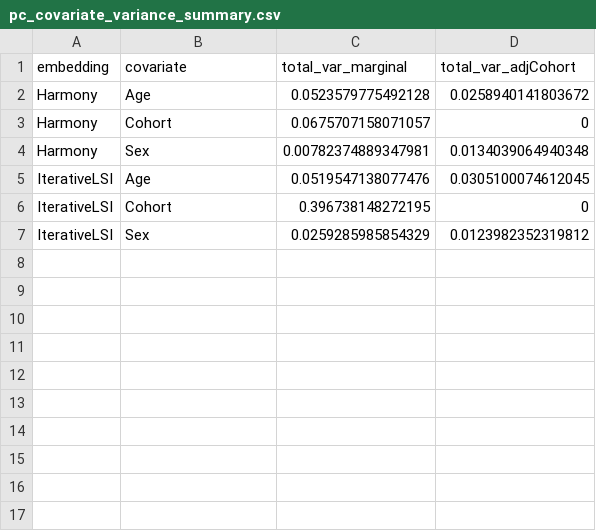
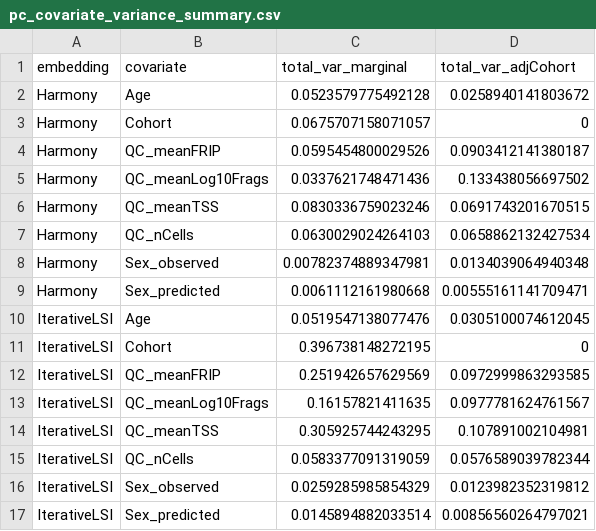
Before and after one commit to EpigenomeInformatics/exposure_atlas_manuscript, a CSV file: figures/pc_covariate_variance_summary.csv, drawn as a sheet.

```diff
--- a/figures/pc_covariate_variance_summary.csv
+++ b/figures/pc_covariate_variance_summary.csv
@@ -3,5 +3,15 @@
 "Harmony","Cohort",0.0675707158071057,0
-"Harmony","Sex",0.00782374889347981,0.0134039064940348
+"Harmony","QC_meanFRIP",0.0595454800029526,0.0903412141380187
+"Harmony","QC_meanLog10Frags",0.0337621748471436,0.133438056697502
+"Harmony","QC_meanTSS",0.0830336759023246,0.0691743201670515
+"Harmony","QC_nCells",0.0630029024264103,0.0658862132427534
+"Harmony","Sex_observed",0.00782374889347981,0.0134039064940348
+"Harmony","Sex_predicted",0.0061112161980668,0.00555161141709471
 "IterativeLSI","Age",0.0519547138077476,0.0305100074612045
 "IterativeLSI","Cohort",0.396738148272195,0
-"IterativeLSI","Sex",0.0259285985854329,0.0123982352319812
+"IterativeLSI","QC_meanFRIP",0.251942657629569,0.0972999863293585
+"IterativeLSI","QC_meanLog10Frags",0.16157821411635,0.0977781624761567
+"IterativeLSI","QC_meanTSS",0.305925744243295,0.107891002104981
+"IterativeLSI","QC_nCells",0.0583377091319059,0.0576589039782344
+"IterativeLSI","Sex_observed",0.0259285985854329,0.0123982352319812
+"IterativeLSI","Sex_predicted",0.0145894882033514,0.00856560264797021
```
Also changed, not shown: 5 other files.
